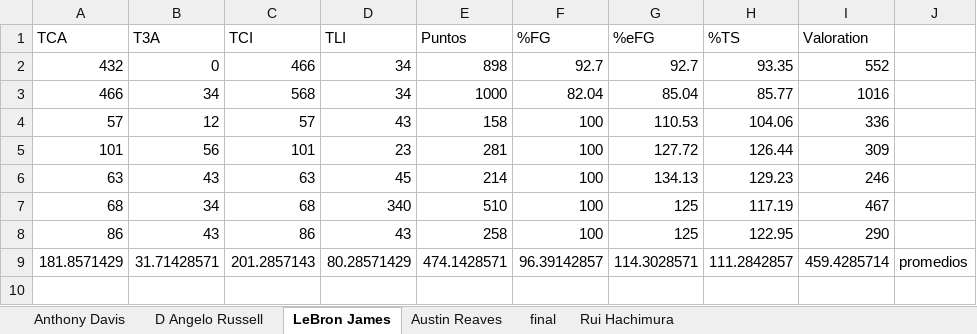
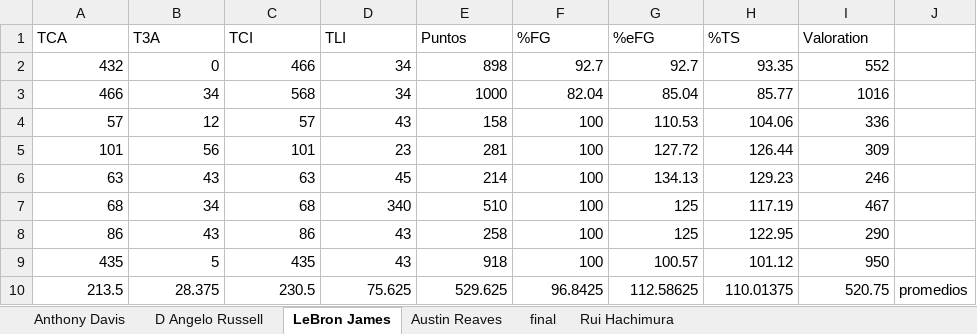
Before and after one commit to Igniel2099/InterfazBaloncesto, an Excel workbook: informe_AngelsLakers.xlsx, sheet LeBron James, drawn as a sheet; values as stored, in another font and other column widths than the file's, no borders; removed rows and columns are numbered as before the commit, all else as after; the diff names each change by its address in the sheet, - before the commit and + after, or states it on an @@ line.

```diff
--- a/informe_AngelsLakers.xlsx (sheet LeBron James)
+++ b/informe_AngelsLakers.xlsx (sheet LeBron James)
-row 9: 181.8571429 | 31.71428571 | 201.2857143 | 80.28571429 | 474.1428571 | 96.39142857 | 114.3028571 | 111.2842857 | 459.4285714 | promedios
+row 9: 435 | 5 | 435 | 43 | 918 | 100 | 100.57 | 101.12 | 950
+row 10: 213.5 | 28.375 | 230.5 | 75.625 | 529.625 | 96.8425 | 112.58625 | 110.01375 | 520.75 | promedios
```
Also changed, not shown: sheet final, 44 other files.
